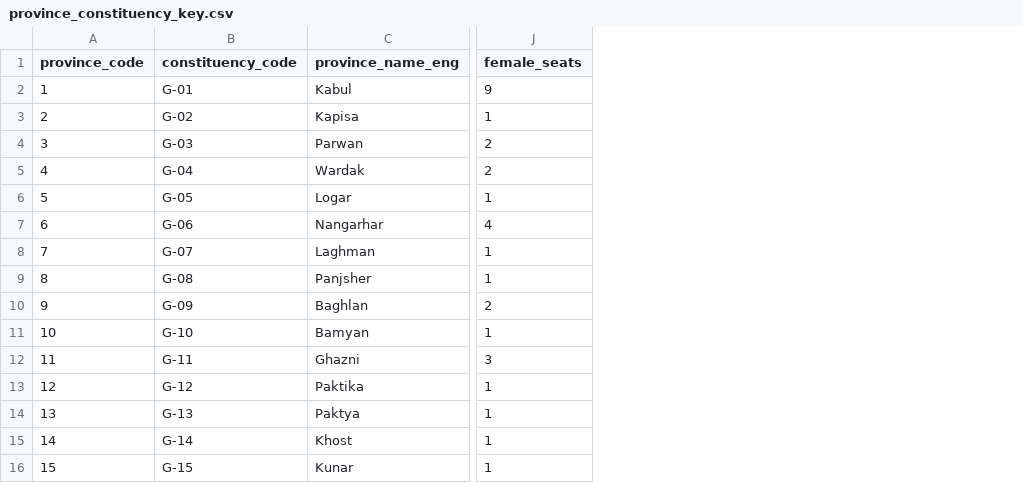
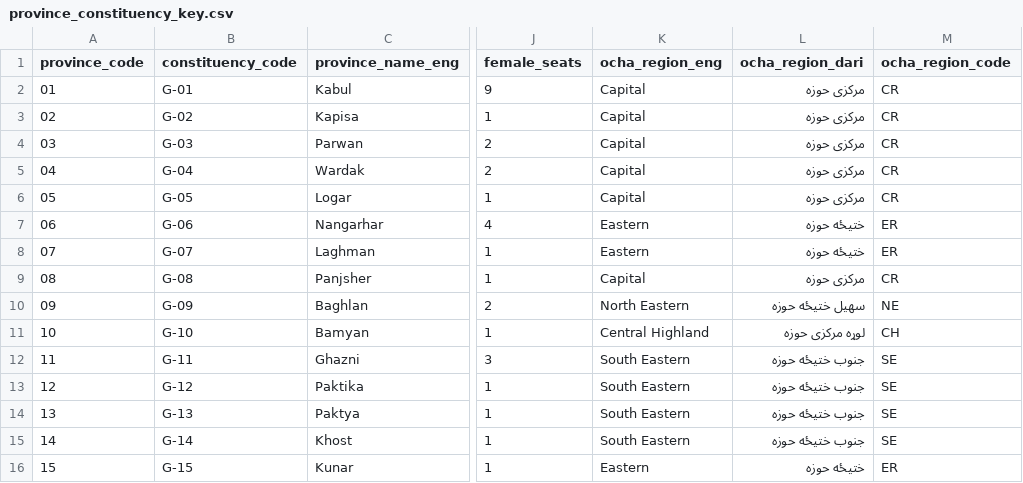
Before and after one commit to colincookman/afghanistan_election_results_2018, a CSV file: keyfiles/province_constituency_key.csv, drawn as a sheet; only a part is shown, gaps mark what is left out; the diff names each change by its address in the sheet, - before the commit and + after, or states it on an @@ line.

Commit message:
Add OCHA regional codes to province keys

```diff
--- a/keyfiles/province_constituency_key.csv
+++ b/keyfiles/province_constituency_key.csv
+column K (ocha_region_eng), rows 2-16: Capital | Capital | Capital | Capital | Capital | Eastern | Eastern | Capital | North Eastern | Central Highland | South Eastern | South Eastern | South Eastern | South Eastern | Eastern
+column L (ocha_region_dari), rows 2-16: مرکزی حوزه | مرکزی حوزه | مرکزی حوزه | مرکزی حوزه | مرکزی حوزه | ختیځه حوزه | ختیځه حوزه | مرکزی حوزه | سهیل ختیځه حوزه | لوړه مرکزی حوزه | جنوب ختیځه حوزه | جنوب ختیځه حوزه | جنوب ختیځه حوزه | جنوب ختیځه حوزه | ختیځه حوزه
+column M (ocha_region_code), rows 2-16: CR | CR | CR | CR | CR | ER | ER | CR | NE | CH | SE | SE | SE | SE | ER
-A2 (province_code): 1
+A2 (province_code): 01
-A3 (province_code): 2
+A3 (province_code): 02
-A4 (province_code): 3
+A4 (province_code): 03
-A5 (province_code): 4
+A5 (province_code): 04
-A6 (province_code): 5
+A6 (province_code): 05
-A7 (province_code): 6
+A7 (province_code): 06
-A8 (province_code): 7
+A8 (province_code): 07
-A9 (province_code): 8
+A9 (province_code): 08
-A10 (province_code): 9
+A10 (province_code): 09
```
Also changed, not shown: past_elections/wj_2010/keyfiles/province_constituency_key_2010.csv.
